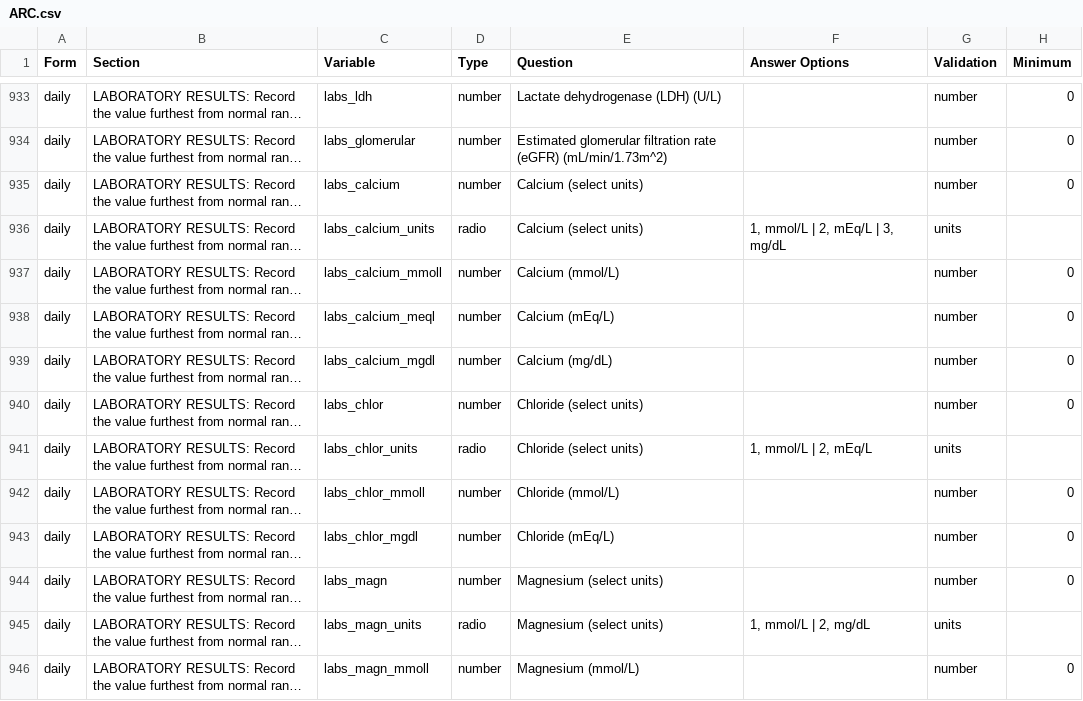
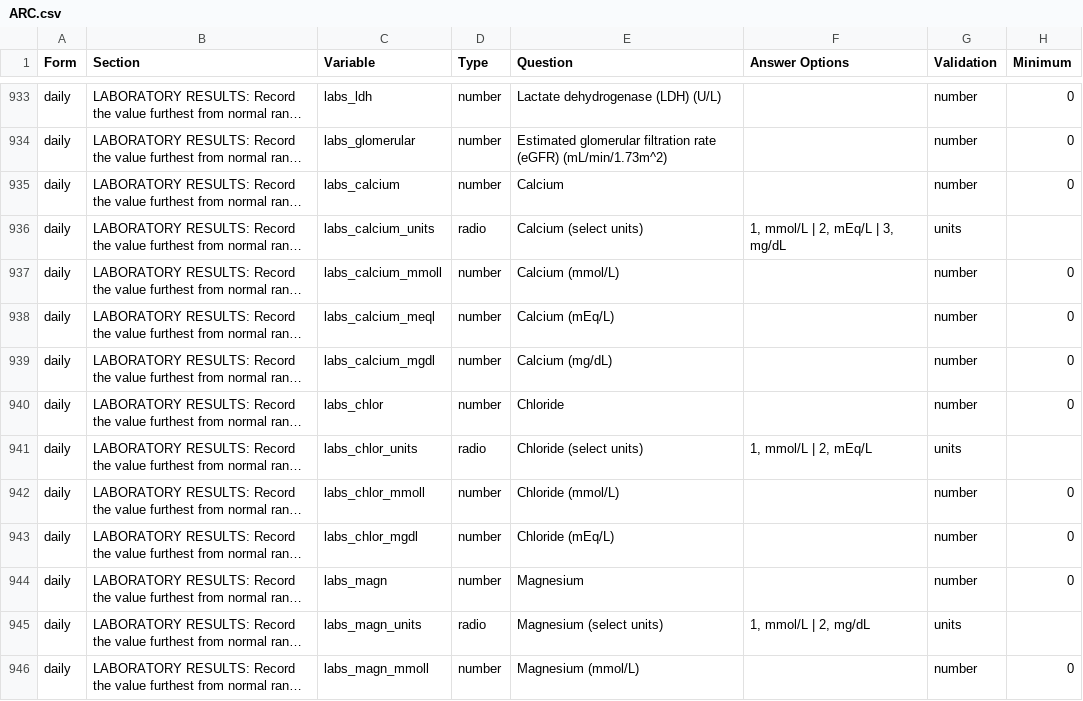
Before and after one commit to ISARICResearch/ARC, a CSV file: ARC.csv, drawn as a sheet; only a part is shown, gaps mark what is left out; long unchanged cells end in …; the diff covers the shown part only; the diff names each change by its address in the sheet, - before the commit and + after, or states it on an @@ line.

```diff
--- a/ARC.csv
+++ b/ARC.csv
-E935 (Question): Calcium (select units)
+E935 (Question): Calcium
-E940 (Question): Chloride (select units)
+E940 (Question): Chloride
-E944 (Question): Magnesium (select units)
+E944 (Question): Magnesium
```
Also changed, not shown: 33 edited cells elsewhere in this file.
